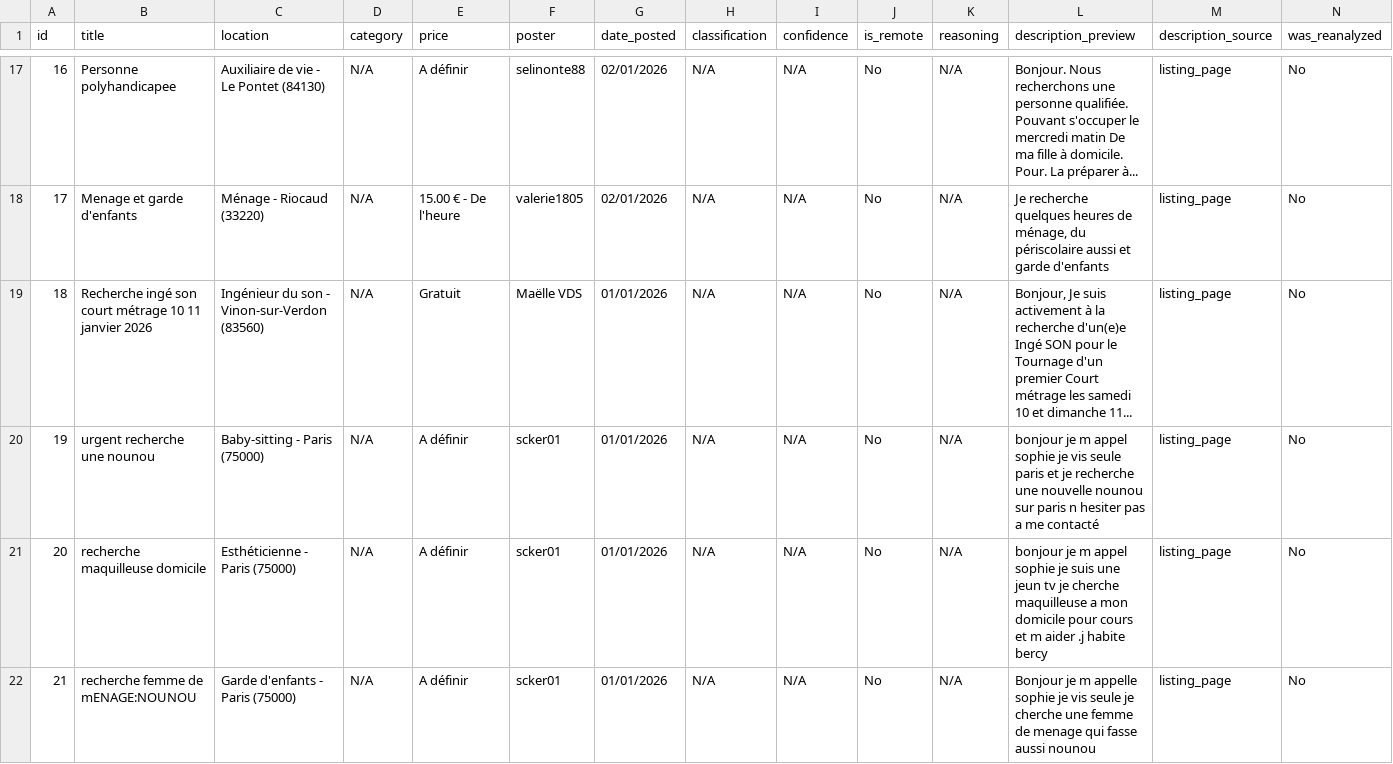
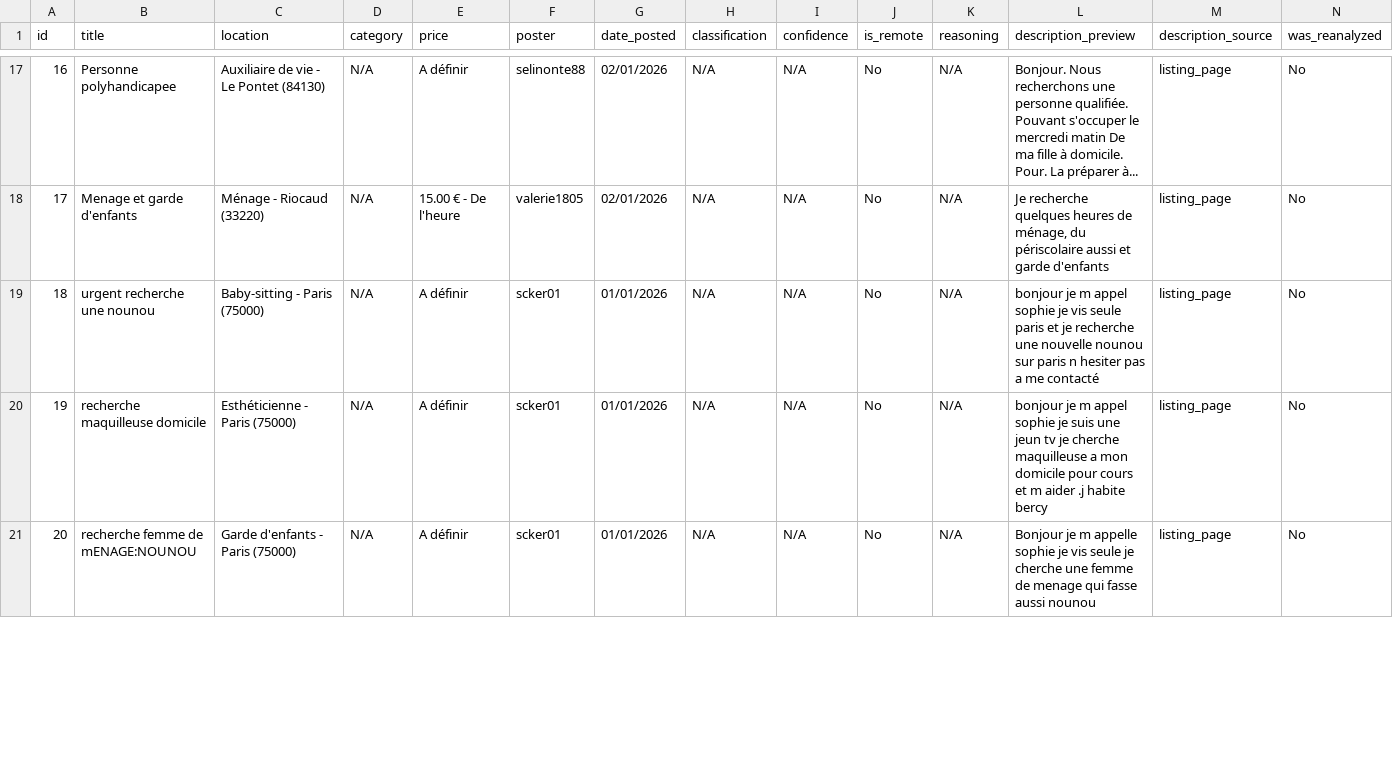
Before and after one commit to Dlawlet/afidiOS-finder, a CSV file: exports/jobs_latest.csv, drawn as a sheet; only a part is shown, gaps mark what is left out; removed rows and columns are numbered as before the commit, all else as after; rows hold the shown columns only; the diff covers the shown part only; the diff names each change by its address in the sheet, - before the commit and + after, or states it on an @@ line.

```diff
--- a/exports/jobs_latest.csv
+++ b/exports/jobs_latest.csv
-row 19: 18 | Recherche ingé son court métrage 10 11 janvier 2026 | Ingénieur du son - Vinon-sur-Verdon (83560) | N/A | Gratuit | Maëlle VDS | 01/01/2026 | N/A | N/A | No | N/A | Bonjour, Je suis activement à la recherche d'un(e)e Ingé SON pour le Tournage d'un premier Court métrage les samedi 10 et dimanche 11... | listing_page | No
@@ column A (id) renumbered between rows 19 and 198 @@
```
Also changed, not shown: 3 added rows, 2 removed rows and 2 edited cells elsewhere in this file, exports/remote_jobs_latest.csv, 2 other files.
